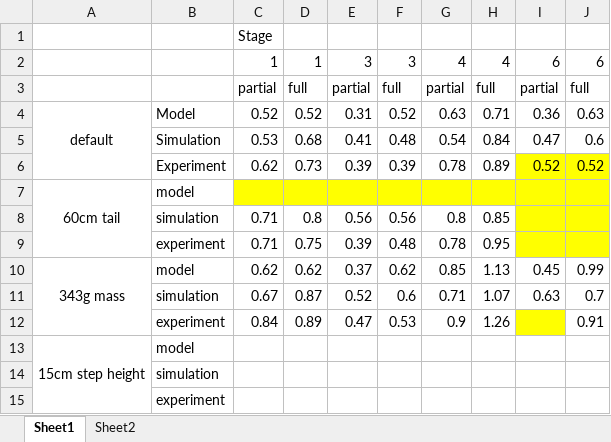
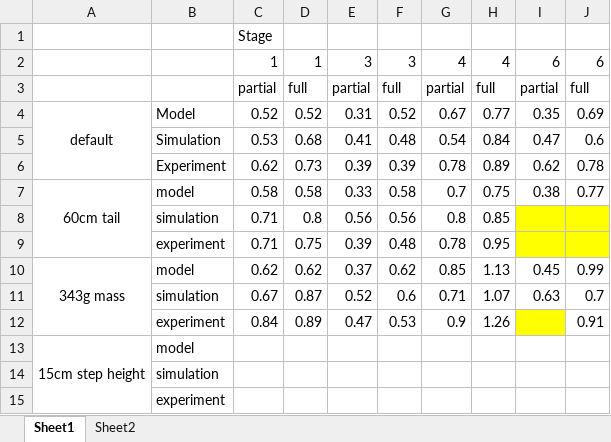
Before and after one commit to Ronan127/2023-FYP, an Excel workbook: Experiment/Analysis2.xlsx, sheet Sheet1, drawn as a sheet; values as stored, in another font and other column widths than the file's, no borders; charts and pictures not drawn; removed rows and columns are numbered as before the commit, all else as after; the diff names each change by its address in the sheet, - before the commit and + after, or states it on an @@ line.

```diff
--- a/Experiment/Analysis2.xlsx (sheet Sheet1)
+++ b/Experiment/Analysis2.xlsx (sheet Sheet1)
-G4: 0.63
+G4: 0.67
-H4: 0.71
+H4: 0.77
-I4: 0.36
+I4: 0.35
-J4: 0.63
+J4: 0.69
-I6: 0.52
+I6: 0.62
-I6:J6 fill: #FFFF00
+I6:J6 fill: none
-J6: 0.52
+J6: 0.78
-row 7: 60cm tail | model
+row 7: 60cm tail | model | 0.58 | 0.58 | 0.33 | 0.58 | 0.7 | 0.75 | 0.38 | 0.77
```
Also changed, not shown: charts or pictures, Experiment/Experiment.xlsx, 45 other files.
